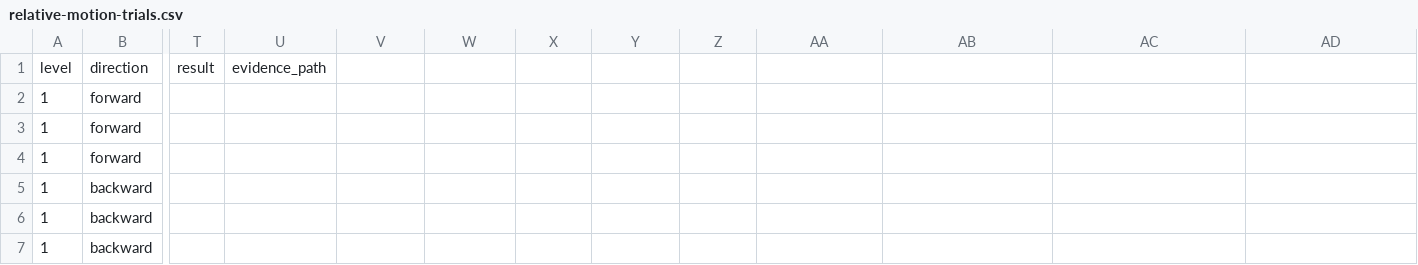
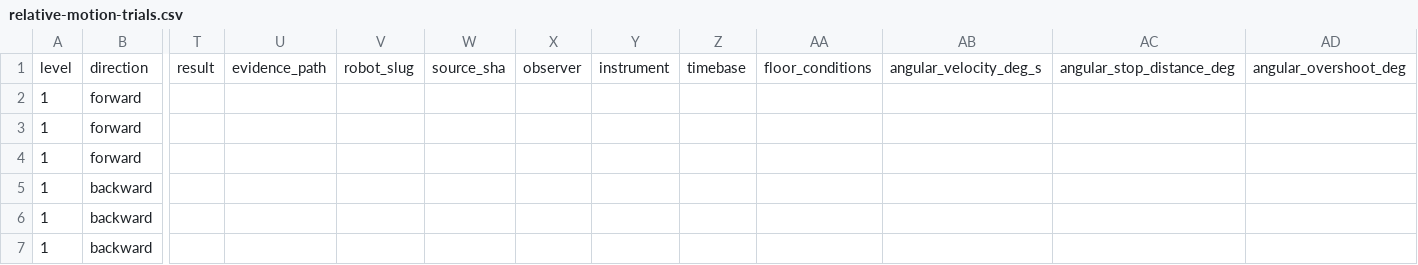
Before and after one commit to Panuwath/KKULRebornOldRobotNewBrain2026, a CSV file: docs/field/relative-motion-trials.csv, drawn as a sheet; only a part is shown, gaps mark what is left out; the diff names each change by its address in the sheet, - before the commit and + after, or states it on an @@ line.

```diff
--- a/docs/field/relative-motion-trials.csv
+++ b/docs/field/relative-motion-trials.csv
-V1: (empty)
+V1: robot_slug
-W1: (empty)
+W1: source_sha
-X1: (empty)
+X1: observer
-Y1: (empty)
+Y1: instrument
-Z1: (empty)
+Z1: timebase
-AA1: (empty)
+AA1: floor_conditions
-AB1: (empty)
+AB1: angular_velocity_deg_s
-AC1: (empty)
+AC1: angular_stop_distance_deg
-AD1: (empty)
+AD1: angular_overshoot_deg
```
Also changed, not shown: 6 other files.
